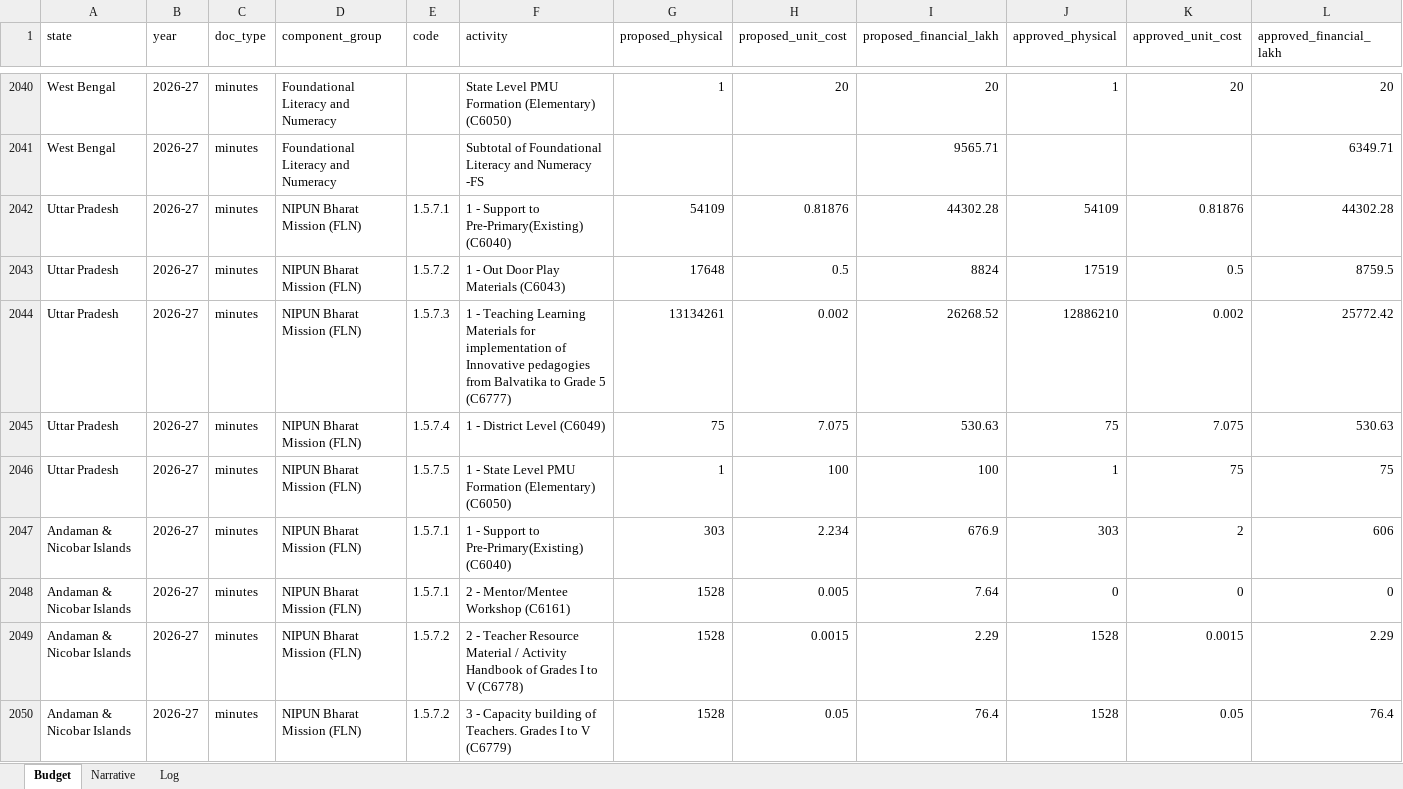
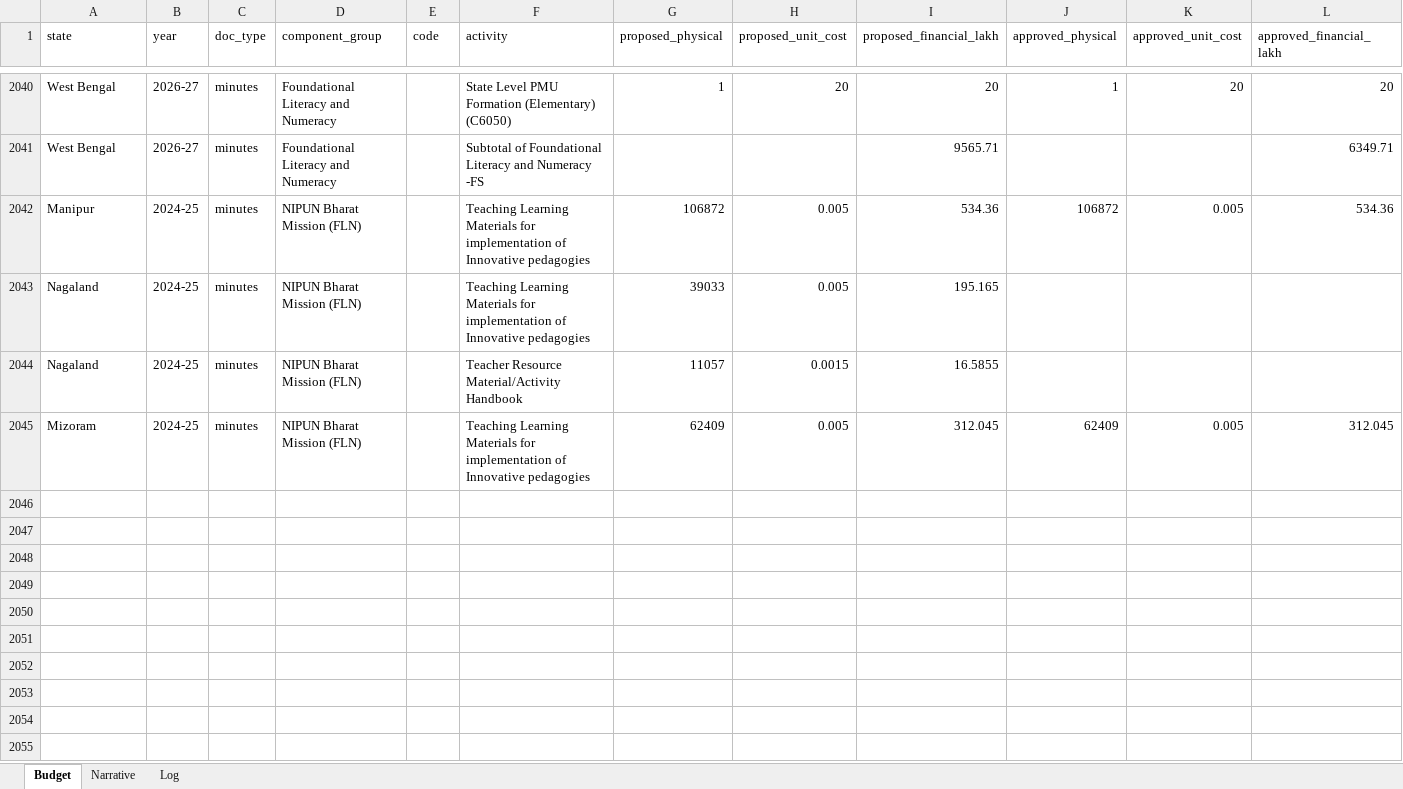
Before and after one commit to gordianknot-legacy/nipun-pab-dashboard, an Excel workbook: NIPUN_Bharat_PAB_master.xlsx, sheet Budget, drawn as a sheet; only a part is shown, gaps mark what is left out; the shorter side is filled out with more unchanged rows; values as stored, in another font and other column widths than the file's, no borders; rows hold the shown columns only; the diff covers the shown part only; the diff names each change by its address in the sheet, - before the commit and + after, or states it on an @@ line.

Commit message:
Remove 2026-27 activity rows the vision rebuild had superseded
The vision rebuild replaced each state's 2026-27 FLN activity block with
rows read directly off the rendered source page. A later overrides pass
re-applied additions.csv on top of those, so 14 state-years carried both
copies and were counted twice.

Dropping the 47 superseded rows takes 2026-27 approvals from 555,465 to
419,595 lakh and makes all 14 chains close on their printed FLN-FS
subtotals. Gujarat, Rajasthan and Mizoram keep their added rows: they
were never vision-rebuilt, so those rows are their only data.

```diff
--- a/NIPUN_Bharat_PAB_master.xlsx (sheet Budget)
+++ b/NIPUN_Bharat_PAB_master.xlsx (sheet Budget)
-row 2042: Uttar Pradesh | 2026-27 | minutes | NIPUN Bharat Mission (FLN) | 1.5.7.1 | 1 - Support to Pre-Primary(Existing) (C6040) | 54109 | 0.81876 | 44302.28 | 54109 | 0.81876 | 44302.28
-row 2043: Uttar Pradesh | 2026-27 | minutes | NIPUN Bharat Mission (FLN) | 1.5.7.2 | 1 - Out Door Play Materials (C6043) | 17648 | 0.5 | 8824 | 17519 | 0.5 | 8759.5
-row 2044: Uttar Pradesh | 2026-27 | minutes | NIPUN Bharat Mission (FLN) | 1.5.7.3 | 1 - Teaching Learning Materials for implementation of Innovative pedagogies from Balvatika to Grade 5 (C6777) | 13134261 | 0.002 | 26268.52 | 12886210 | 0.002 | 25772.42
-row 2045: Uttar Pradesh | 2026-27 | minutes | NIPUN Bharat Mission (FLN) | 1.5.7.4 | 1 - District Level (C6049) | 75 | 7.075 | 530.63 | 75 | 7.075 | 530.63
-row 2046: Uttar Pradesh | 2026-27 | minutes | NIPUN Bharat Mission (FLN) | 1.5.7.5 | 1 - State Level PMU Formation (Elementary) (C6050) | 1 | 100 | 100 | 1 | 75 | 75
-row 2047: Andaman & Nicobar Islands | 2026-27 | minutes | NIPUN Bharat Mission (FLN) | 1.5.7.1 | 1 - Support to Pre-Primary(Existing) (C6040) | 303 | 2.234 | 676.9 | 303 | 2 | 606
-row 2048: Andaman & Nicobar Islands | 2026-27 | minutes | NIPUN Bharat Mission (FLN) | 1.5.7.1 | 2 - Mentor/Mentee Workshop (C6161) | 1528 | 0.005 | 7.64 | 0 | 0 | 0
-row 2049: Andaman & Nicobar Islands | 2026-27 | minutes | NIPUN Bharat Mission (FLN) | 1.5.7.2 | 2 - Teacher Resource Material / Activity Handbook of Grades I to V (C6778) | 1528 | 0.0015 | 2.29 | 1528 | 0.0015 | 2.29
-row 2050: Andaman & Nicobar Islands | 2026-27 | minutes | NIPUN Bharat Mission (FLN) | 1.5.7.2 | 3 - Capacity building of Teachers. Grades I to V (C6779) | 1528 | 0.05 | 76.4 | 1528 | 0.05 | 76.4
```
Also changed, not shown: 38 removed rows elsewhere in this sheet, sheet Log.
